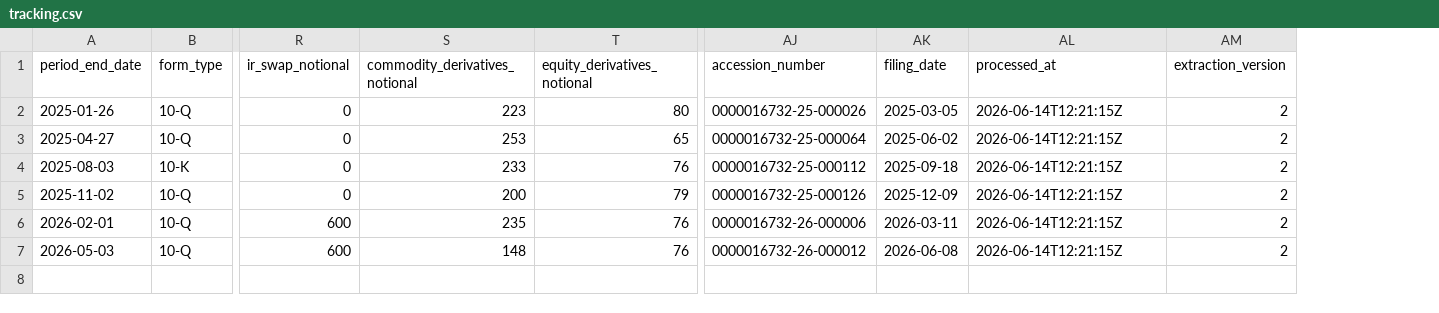
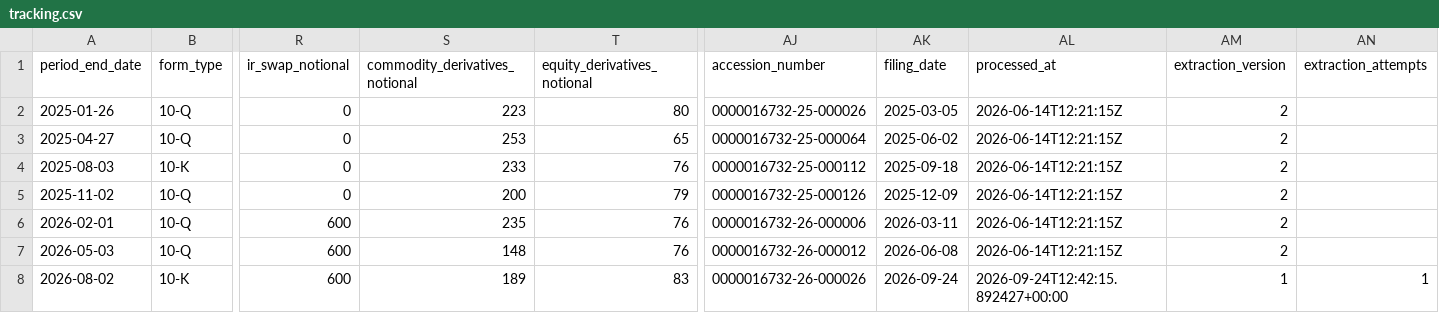
Before and after one commit to lukasbecker36-dot/sec-derivatives-, a CSV file: output/cpb/tracking.csv, drawn as a sheet; only a part is shown, gaps mark what is left out; rows hold the shown columns only; the diff names each change by its address in the sheet, - before the commit and + after, or states it on an @@ line.

```diff
--- a/output/cpb/tracking.csv
+++ b/output/cpb/tracking.csv
+column AN (extraction_attempts), empty
+row 8: 2026-08-02 | 10-K | 600 | 189 | 83 | 0000016732-26-000026 | 2026-09-24 | 2026-09-24T12:42:15.892427+00:00 | 1 | 1
```
Also changed, not shown: output/iex/tracking.csv, output/intu/tracking.csv, 21 other files.
